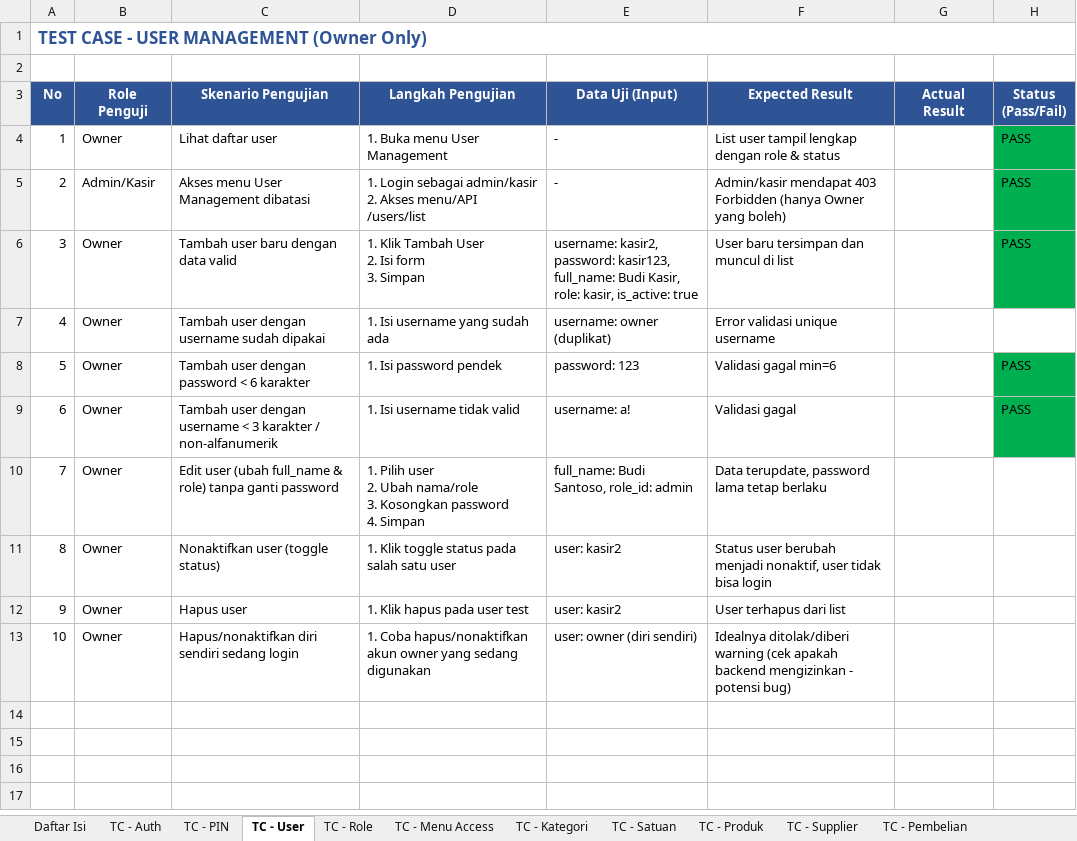
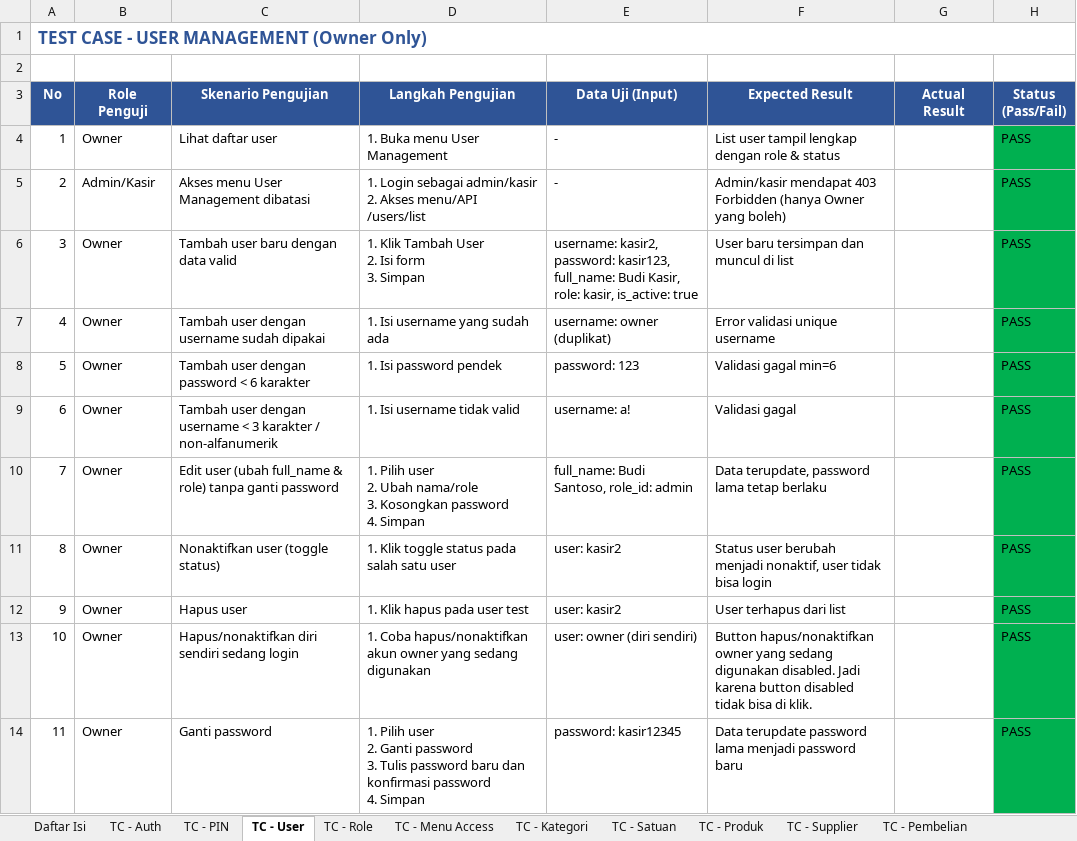
Before and after one commit to bramahendramahendra/Project-POS-Mahenz, an Excel workbook: docs/Dokumen_Testing_POS.xlsx, sheet TC - User, drawn as a sheet; values as stored, in another font and other column widths than the file's, no borders; ↵ is a line break in a cell; the diff names each change by its address in the sheet, - before the commit and + after, or states it on an @@ line.

Commit message:
bug protected role dinamis

```diff
--- a/docs/Dokumen_Testing_POS.xlsx (sheet TC - User)
+++ b/docs/Dokumen_Testing_POS.xlsx (sheet TC - User)
-H7 (Status (Pass/Fail)): (empty)
+H7 (Status (Pass/Fail)): PASS
-H7 fill: none
+H7 fill: #00B050
-H10:H13 (Status (Pass/Fail)): (empty)
+H10:H13 (Status (Pass/Fail)): PASS
-H10:H13 fill: none
+H10:H13 fill: #00B050
-F13 (Expected Result): Idealnya ditolak/diberi warning (cek apakah backend mengizinkan - potensi bug)
+F13 (Expected Result): Button hapus/nonaktifkan owner yang sedang digunakan disabled. Jadi karena button disabled tidak bisa di klik.
+row 14: 11 | Owner | Ganti password | 1. Pilih user ↵ 2. Ganti password ↵ 3. Tulis password baru dan konfirmasi password ↵ 4. Simpan | password: kasir12345 | Data terupdate password lama menjadi password baru |  | PASS
```
Also changed, not shown: sheet TC - Auth, 21 other files.
